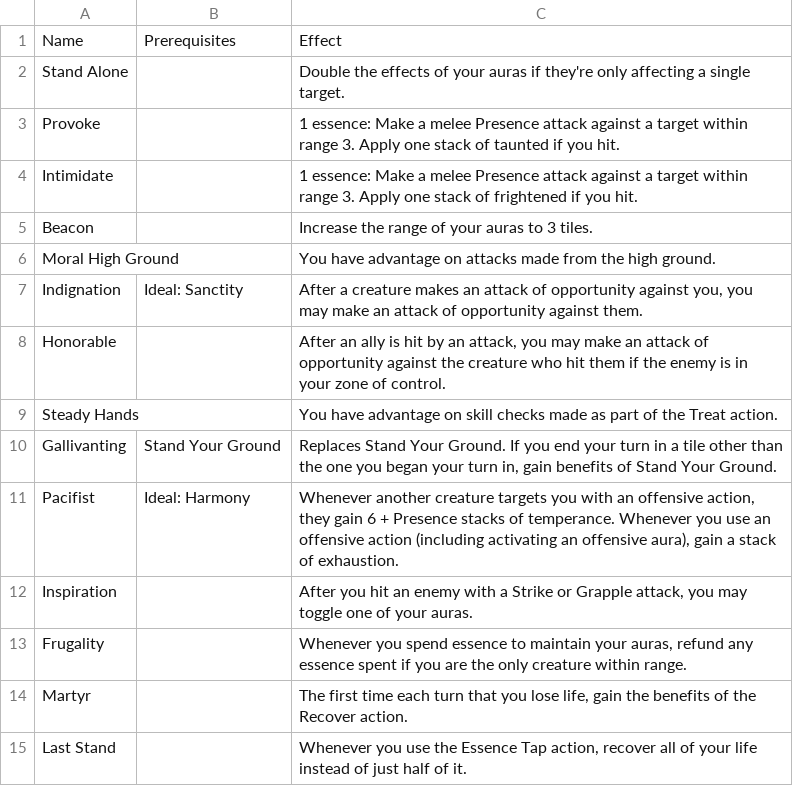
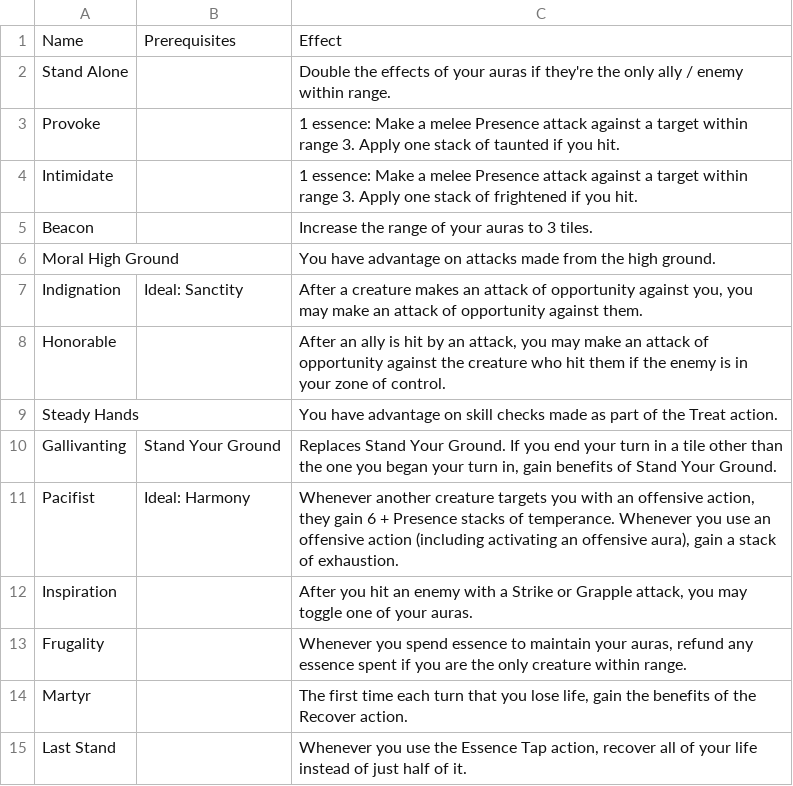
Before and after one commit to Leafwing-Studios/fonts-of-power, a CSV file: docs/src/character-options/classes/paragon/combat_feats.csv, drawn as a sheet.

```diff
--- a/docs/src/character-options/classes/paragon/combat_feats.csv
+++ b/docs/src/character-options/classes/paragon/combat_feats.csv
@@ -1,3 +1,3 @@
 "Name","Prerequisites","Effect"
-"Stand Alone",,"Double the effects of your auras if they're only affecting a single target."
+"Stand Alone",,"Double the effects of your auras if they're the only ally / enemy within range."
 "Provoke",,"1 essence: Make a melee Presence attack against a target within range 3. Apply one stack of taunted if you hit."
```
Also changed, not shown: docs/src/character-options/classes/paragon/features.csv, 2 other files.
